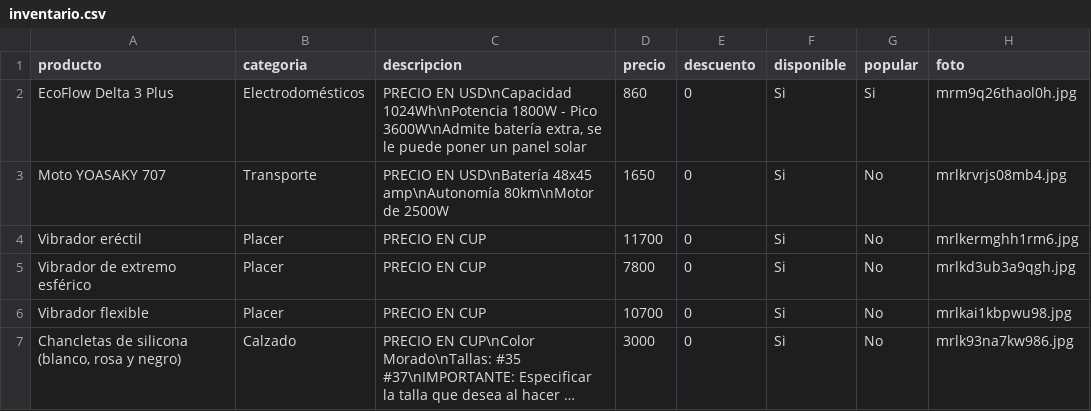
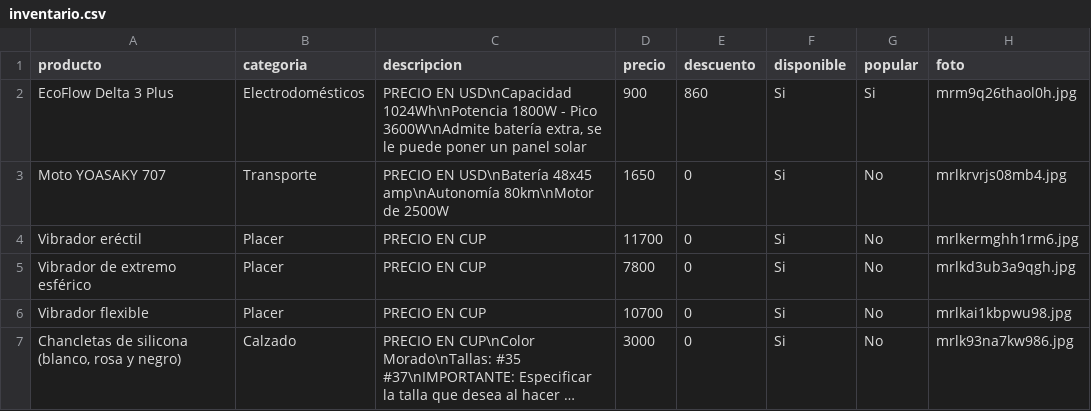
Before and after one commit to williamwolf92/tienda-online-camaguey, a CSV file: inventario.csv, drawn as a sheet; only a part is shown; long unchanged cells end in ….

Commit message:
Actualizar inventario - 15/7/2026, 12:07:46 p.m.

```diff
--- a/inventario.csv
+++ b/inventario.csv
@@ -1,3 +1,3 @@
 producto,categoria,descripcion,precio,descuento,disponible,popular,foto
-EcoFlow Delta 3 Plus,Electrodomésticos,"PRECIO EN USD\nCapacidad 1024Wh\nPotencia 1800W - Pico 3600W\nAdmite batería extra, se le puede poner un panel solar",860,0,Si,Si,mrm9q26thaol0h.jpg
+EcoFlow Delta 3 Plus,Electrodomésticos,"PRECIO EN USD\nCapacidad 1024Wh\nPotencia 1800W - Pico 3600W\nAdmite batería extra, se le puede poner un panel solar",900,860,Si,Si,mrm9q26thaol0h.jpg
 Moto YOASAKY 707,Transporte,PRECIO EN USD\nBatería 48x45 amp\nAutonomía 80km\nMotor de 2500W,1650,0,Si,No,mrlkrvrjs08mb4.jpg
```
